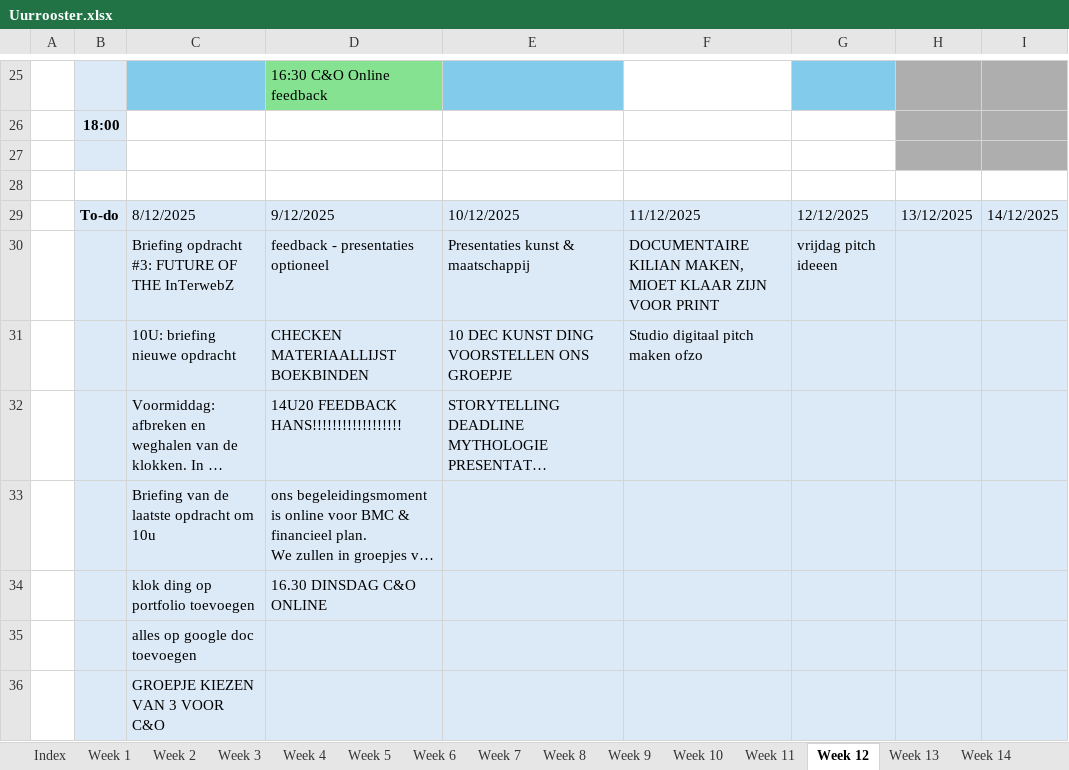
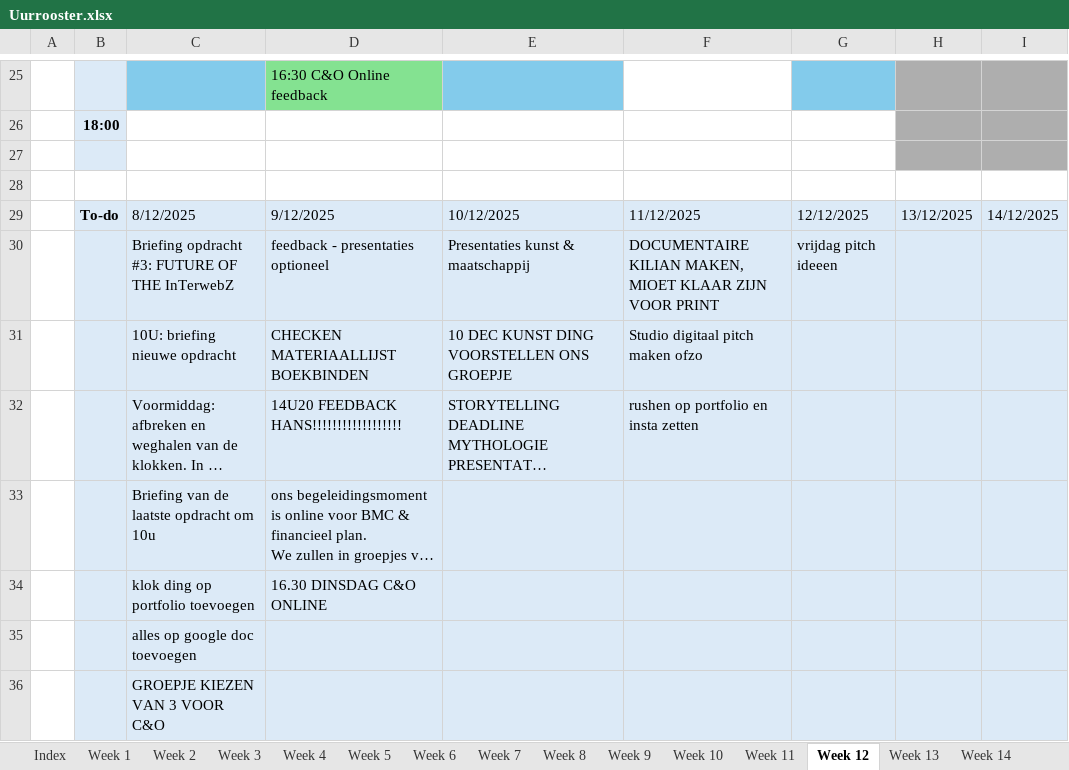
Before and after one commit to ninjahisser/LUCA-3, an Excel workbook: Uurrooster.xlsx, sheet Week 12, drawn as a sheet; only a part is shown, gaps mark what is left out; long unchanged cells end in …; values as stored, in another font and other column widths than the file's, no borders; conditional formats not drawn; the diff names each change by its address in the sheet, - before the commit and + after, or states it on an @@ line.

```diff
--- a/Uurrooster.xlsx (sheet Week 12)
+++ b/Uurrooster.xlsx (sheet Week 12)
-F32: (empty)
+F32: rushen op portfolio en insta zetten
```
Also changed, not shown: sheet Week 13, 32 other files.
